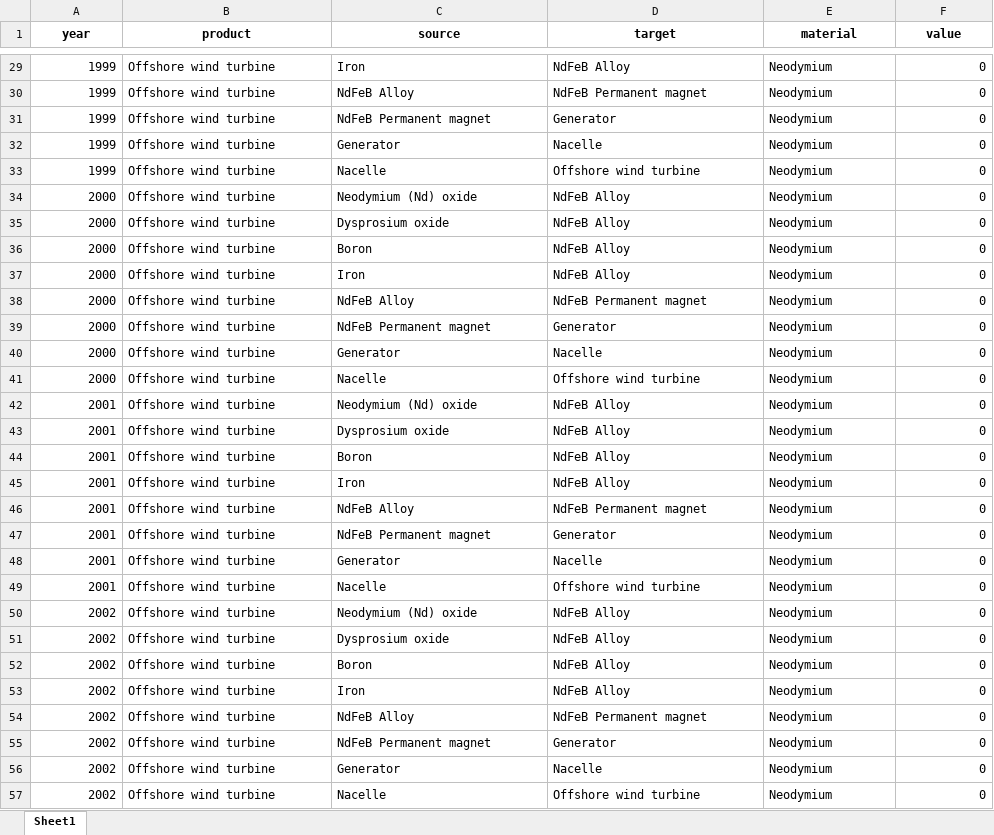
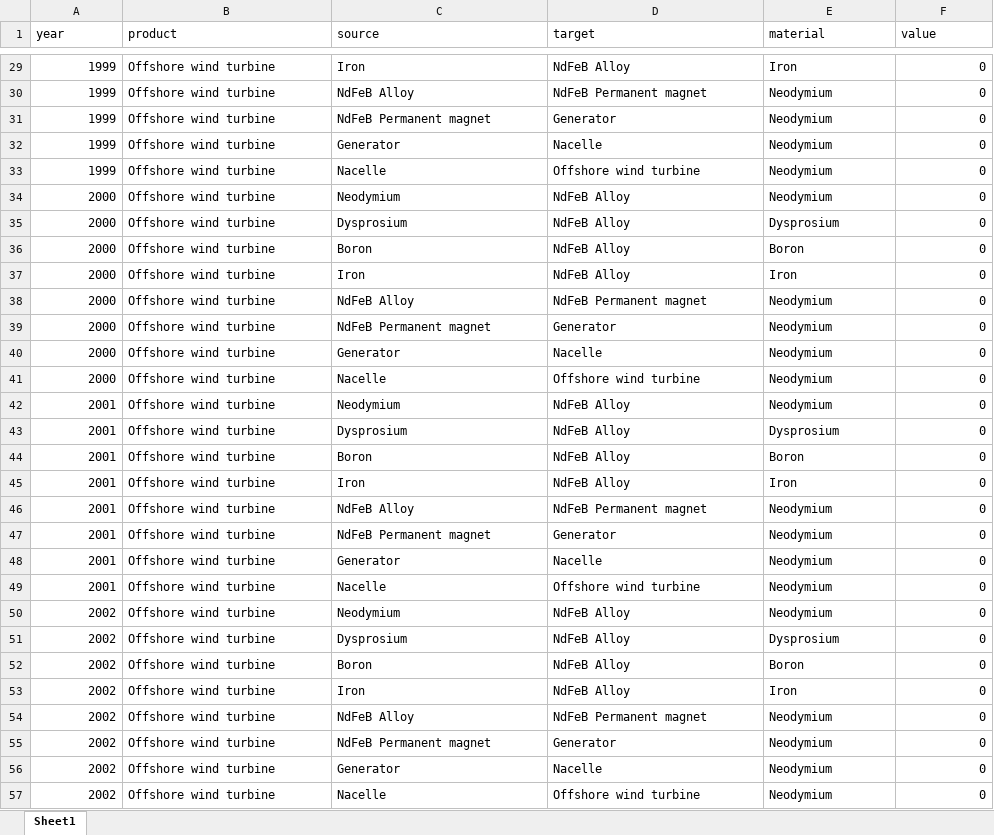
Before and after one commit to OliverLysa/observatory-data-prep, an Excel workbook: cleaned_data/REE_sankey_links_units.xlsx, sheet Sheet1, drawn as a sheet; only a part is shown, gaps mark what is left out; values as stored, in another font and other column widths than the file's, no borders; the diff covers the shown part only; the diff names each change by its address in the sheet, - before the commit and + after, or states it on an @@ line.

```diff
--- a/cleaned_data/REE_sankey_links_units.xlsx (sheet Sheet1)
+++ b/cleaned_data/REE_sankey_links_units.xlsx (sheet Sheet1)
@@ A1:F1 bold: on → off, alignment: center → left @@
-E29 (material): Neodymium
+E29 (material): Iron
-C34 (source): Neodymium (Nd) oxide
+C34 (source): Neodymium
-C35 (source): Dysprosium oxide
+C35 (source): Dysprosium
-E35 (material): Neodymium
+E35 (material): Dysprosium
-E36 (material): Neodymium
+E36 (material): Boron
-E37 (material): Neodymium
+E37 (material): Iron
-C42 (source): Neodymium (Nd) oxide
+C42 (source): Neodymium
-C43 (source): Dysprosium oxide
+C43 (source): Dysprosium
-E43 (material): Neodymium
+E43 (material): Dysprosium
-E44 (material): Neodymium
+E44 (material): Boron
-E45 (material): Neodymium
+E45 (material): Iron
-C50 (source): Neodymium (Nd) oxide
+C50 (source): Neodymium
-C51 (source): Dysprosium oxide
+C51 (source): Dysprosium
-E51 (material): Neodymium
+E51 (material): Dysprosium
-E52 (material): Neodymium
+E52 (material): Boron
-E53 (material): Neodymium
+E53 (material): Iron
```
Also changed, not shown: 244 edited cells elsewhere in this sheet, cleaned_data/REE_sankey_links.xlsx, cleaned_data/REE_sankey_nodes.xlsx, 28 other files.
